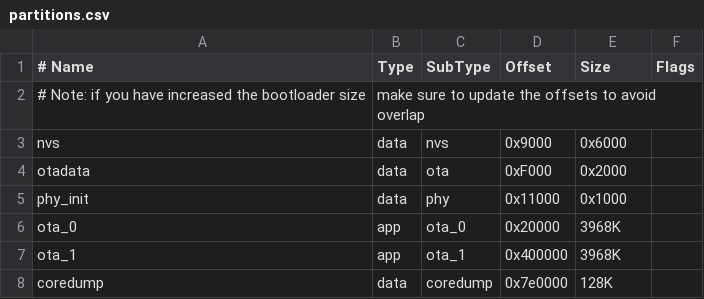
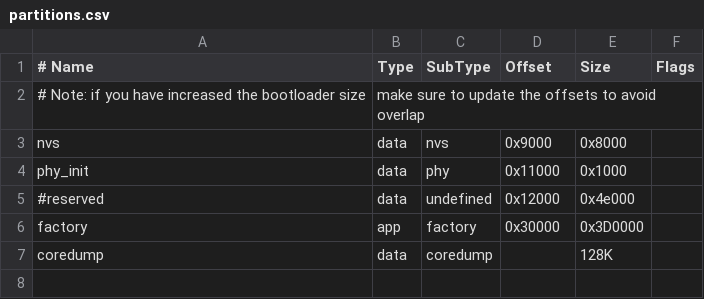
Before and after one commit to viamrobotics/micro-rdk, a CSV file: templates/project/partitions.csv, drawn as a sheet; removed rows and columns are numbered as before the commit, all else as after; the diff names each change by its address in the sheet, - before the commit and + after, or states it on an @@ line.

Commit message:
revert template partition changes

```diff
--- a/templates/project/partitions.csv
+++ b/templates/project/partitions.csv
-E3 (Size): 0x6000
+E3 (Size): 0x8000
-row 4: otadata | data | ota | 0xF000 | 0x2000
-row 6: ota_0 | app | ota_0 | 0x20000 | 3968K
-row 7: ota_1 | app | ota_1 | 0x400000 | 3968K
+row 5: #reserved | data | undefined | 0x12000 | 0x4e000
+row 6: factory | app | factory | 0x30000 | 0x3D0000
-D7 (Offset): 0x7e0000
+D7 (Offset): (empty)
```
